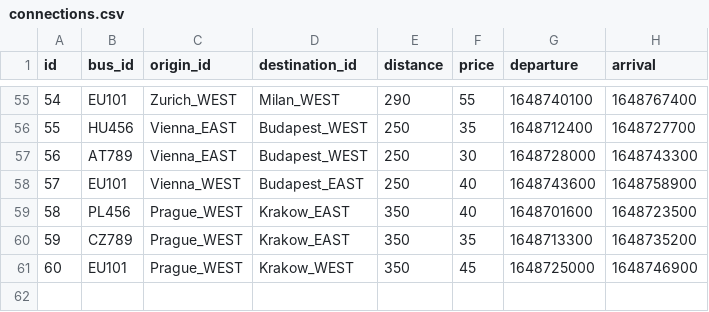
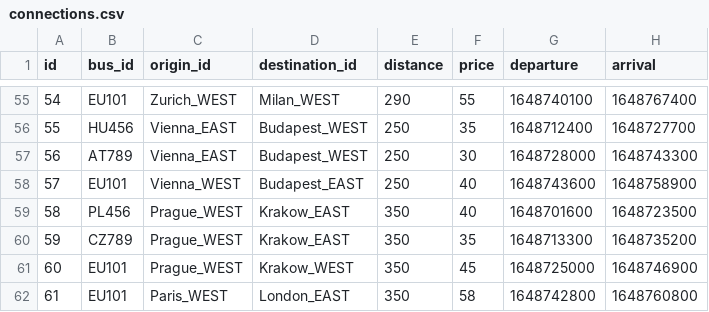
Before and after one commit to uTigas/TQS_108546, a CSV file: hw1/database/connections.csv, drawn as a sheet; only a part is shown, gaps mark what is left out.

```diff
--- a/hw1/database/connections.csv
+++ b/hw1/database/connections.csv
@@ -61 +61,2 @@ id,bus_id,origin_id,destination_id,distance,price,departure,arrival
 60,EU101,Prague_WEST,Krakow_WEST,350,45,1648725000,1648746900
+61,EU101,Paris_WEST,London_EAST,350,58,1648742800,1648760800
```
Also changed, not shown: 32 other files.
